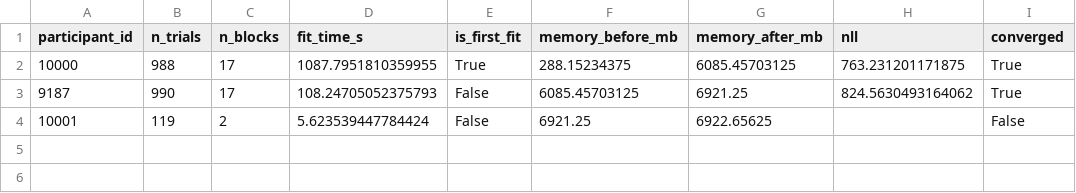
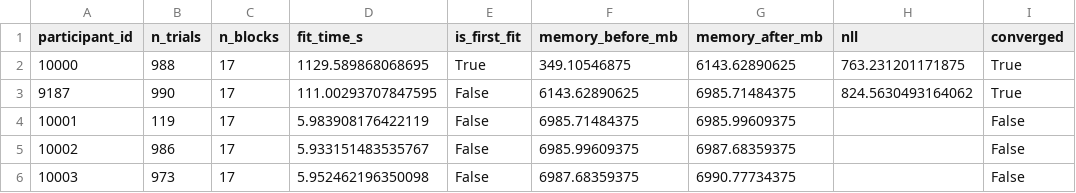
Before and after one commit to adammanoogian/rlwm_trauma_analysis, a CSV file: output/mle/qlearning_timing_log.csv, drawn as a sheet.

```diff
--- a/output/mle/qlearning_timing_log.csv
+++ b/output/mle/qlearning_timing_log.csv
@@ -1,4 +1,6 @@
 participant_id,n_trials,n_blocks,fit_time_s,is_first_fit,memory_before_mb,memory_after_mb,nll,converged
-10000,988,17,1087.7951810359955,True,288.15234375,6085.45703125,763.231201171875,True
-9187,990,17,108.24705052375793,False,6085.45703125,6921.25,824.5630493164062,True
-10001,119,2,5.623539447784424,False,6921.25,6922.65625,,False
+10000,988,17,1129.589868068695,True,349.10546875,6143.62890625,763.231201171875,True
+9187,990,17,111.00293707847595,False,6143.62890625,6985.71484375,824.5630493164062,True
+10001,119,17,5.983908176422119,False,6985.71484375,6985.99609375,,False
+10002,986,17,5.933151483535767,False,6985.99609375,6987.68359375,,False
+10003,973,17,5.952462196350098,False,6987.68359375,6990.77734375,,False
```
Also changed, not shown: output/mle/qlearning_individual_fits.csv, 5 other files.
